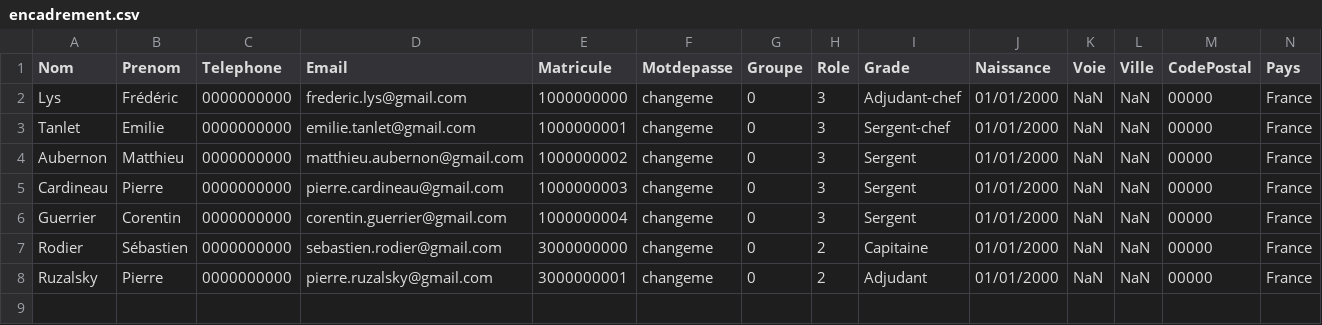
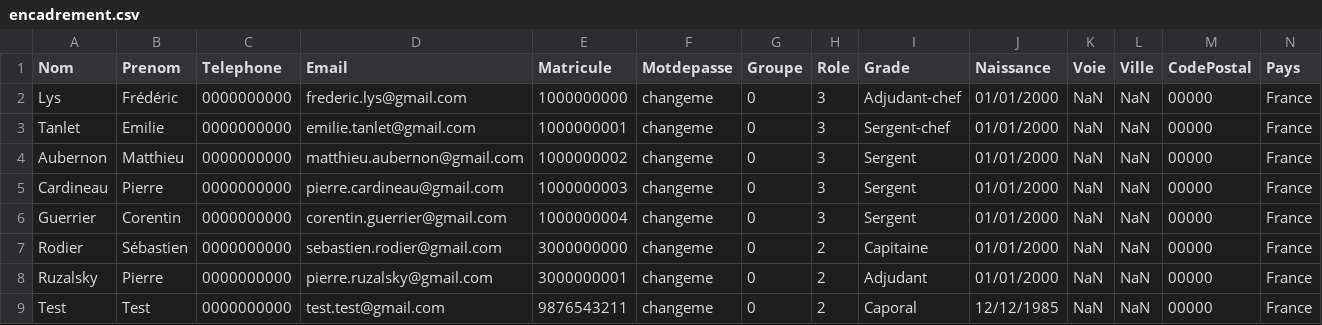
Before and after one commit to BBoyBen/Portail_reserve, a CSV file: PortailReserve/PortailReserve/Content/import/encadrement.csv, drawn as a sheet; only a part is shown; rows hold the shown columns only; the diff names each change by its address in the sheet, - before the commit and + after, or states it on an @@ line.

Commit message:
Debut page section commandment

```diff
--- a/PortailReserve/PortailReserve/Content/import/encadrement.csv
+++ b/PortailReserve/PortailReserve/Content/import/encadrement.csv
+row 9: Test | Test | 0000000000 | test.test@gmail.com | 9876543211 | changeme | 0 | 2 | Caporal | 12/12/1985 | NaN | NaN | 00000 | France
```
Also changed, not shown: 18 other files.
